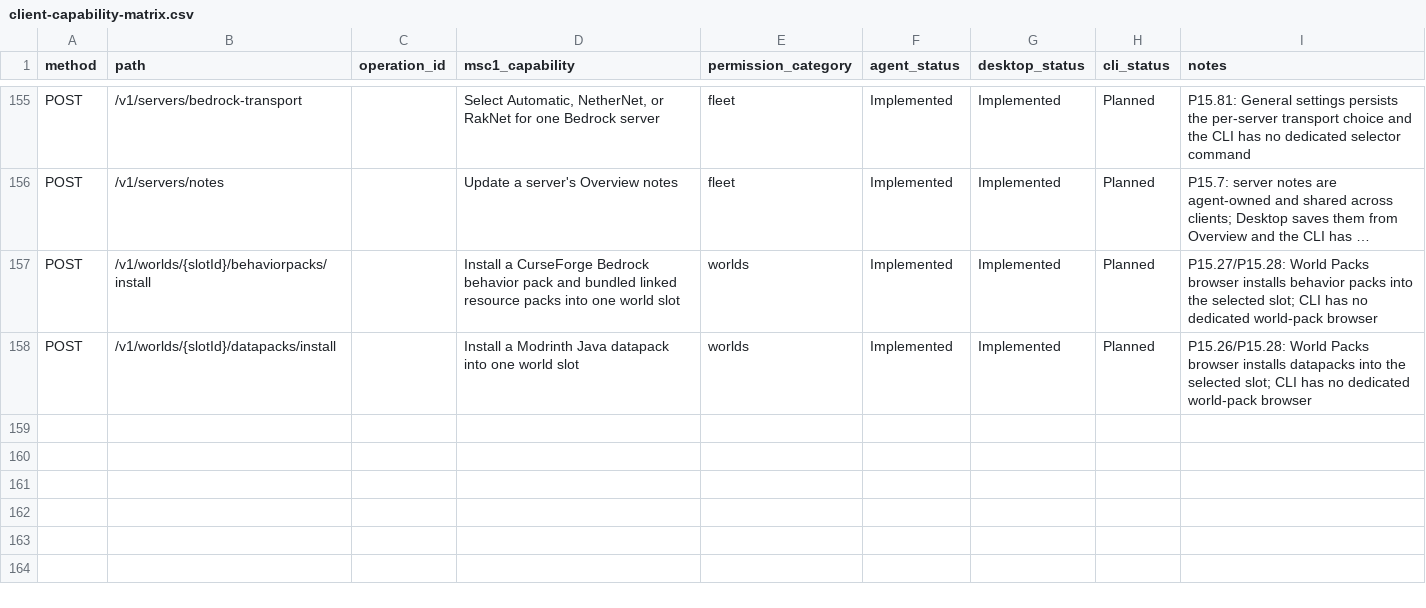
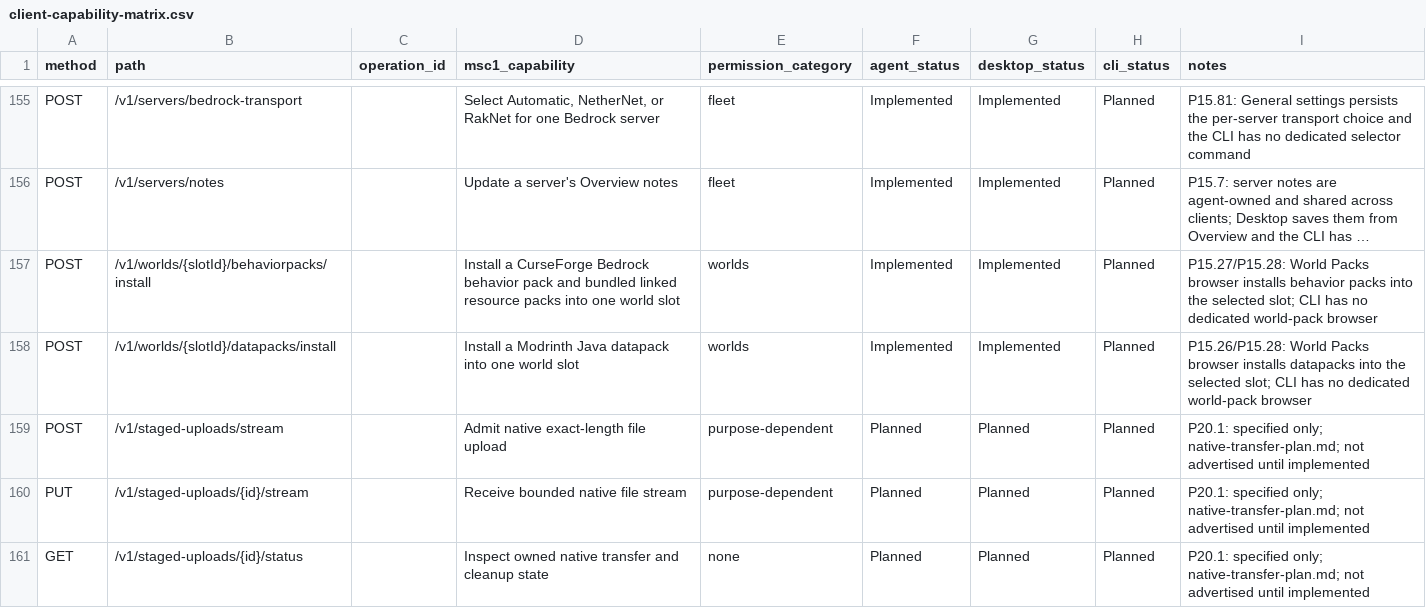
Before and after one commit to ctemple9/msc2, a CSV file: docs/msc2/client-capability-matrix.csv, drawn as a sheet; only a part is shown, gaps mark what is left out; long unchanged cells end in ….

Commit message:
P20.1: define native upload contract and baseline

```diff
--- a/docs/msc2/client-capability-matrix.csv
+++ b/docs/msc2/client-capability-matrix.csv
@@ -158 +158,4 @@ POST,/v1/worlds/{slotId}/behaviorpacks/install,,Install a CurseForge Bedrock beh
 POST,/v1/worlds/{slotId}/datapacks/install,,Install a Modrinth Java datapack into one world slot,worlds,Implemented,Implemented,Planned,P15.26/P15.28: World Packs browser installs datapacks into the selected slot; CLI has no dedicated world-pack browser
+POST,/v1/staged-uploads/stream,,Admit native exact-length file upload,purpose-dependent,Planned,Planned,Planned,P20.1: specified only; native-transfer-plan.md; not advertised until implemented
+PUT,/v1/staged-uploads/{id}/stream,,Receive bounded native file stream,purpose-dependent,Planned,Planned,Planned,P20.1: specified only; native-transfer-plan.md; not advertised until implemented
+GET,/v1/staged-uploads/{id}/status,,Inspect owned native transfer and cleanup state,none,Planned,Planned,Planned,P20.1: specified only; native-transfer-plan.md; not advertised until implemented
```
Also changed, not shown: 4 other files.
